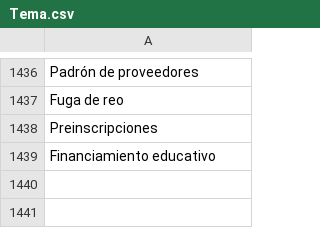
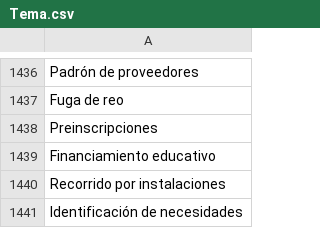
Before and after one commit to thelonious9/radio, a CSV file: Tema.csv, drawn as a sheet; only a part is shown, gaps mark what is left out; the diff names each change by its address in the sheet, - before the commit and + after, or states it on an @@ line.

Commit message:
Agrego temas

```diff
--- a/Tema.csv
+++ b/Tema.csv
+row 1440: Recorrido por instalaciones
+row 1441: Identificación de necesidades
```
